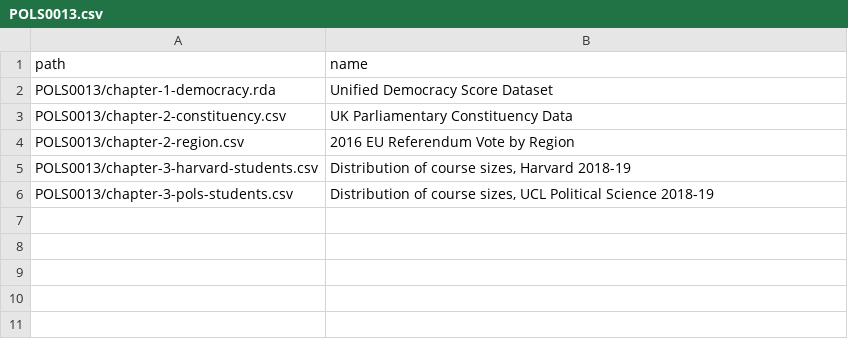
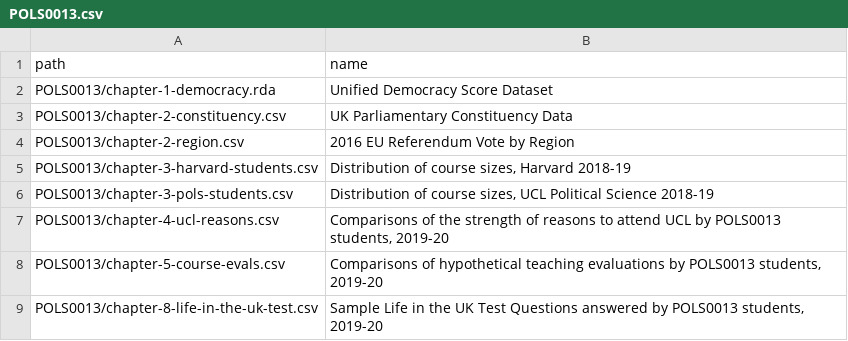
Before and after one commit to UCLSPP/datasets, a CSV file: collections/POLS0013.csv, drawn as a sheet; the diff names each change by its address in the sheet, - before the commit and + after, or states it on an @@ line.

Commit message:
datasets for pols0013 weeks 4, 5 & 8

```diff
--- a/collections/POLS0013.csv
+++ b/collections/POLS0013.csv
+row 7: POLS0013/chapter-4-ucl-reasons.csv | Comparisons of the strength of reasons to attend UCL by POLS0013 students, 2019-20
+row 8: POLS0013/chapter-5-course-evals.csv | Comparisons of hypothetical teaching evaluations by POLS0013 students, 2019-20
+row 9: POLS0013/chapter-8-life-in-the-uk-test.csv | Sample Life in the UK Test Questions answered by POLS0013 students, 2019-20
```
Also changed, not shown: 3 other files.
